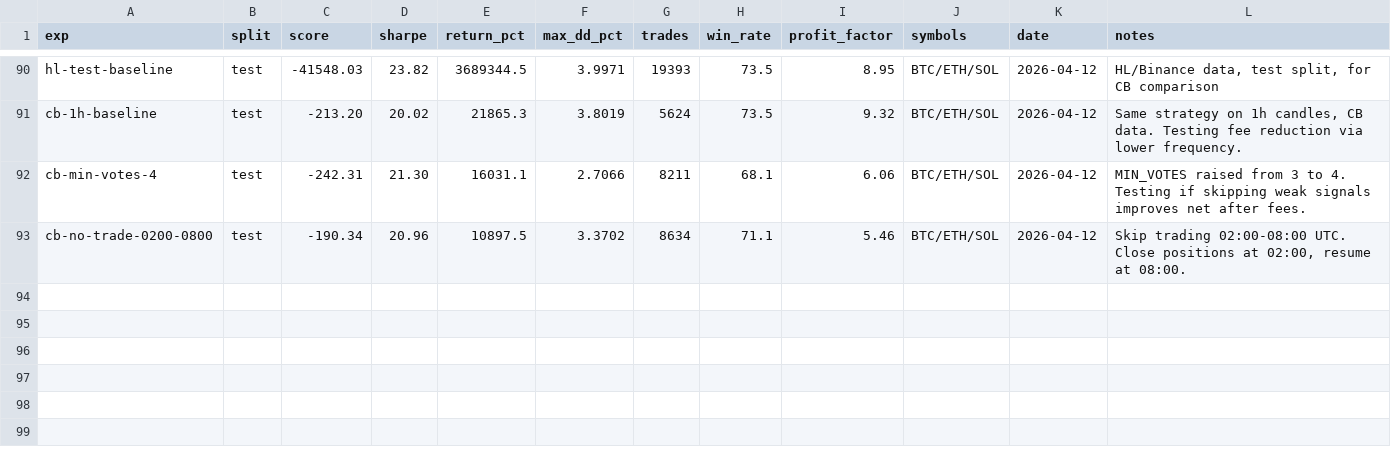
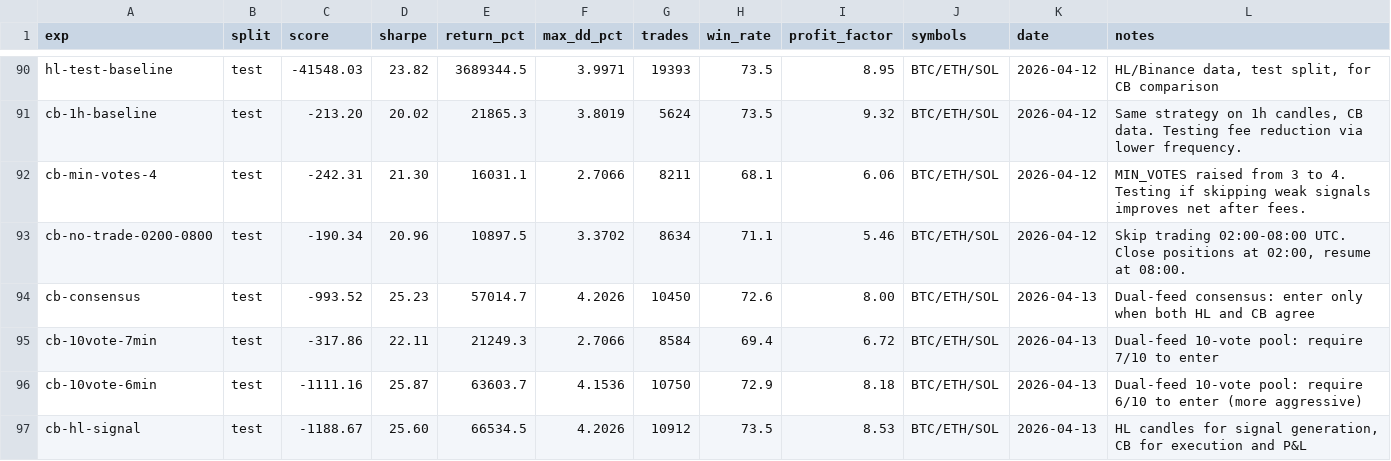
Before and after one commit to DanRWilloughby/auto-researchtrading, a TSV file: strategies/30m-concentrated/results.tsv, drawn as a sheet; only a part is shown, gaps mark what is left out.

```diff
--- a/strategies/30m-concentrated/results.tsv
+++ b/strategies/30m-concentrated/results.tsv
@@ -93 +93,5 @@ cb-min-votes-4	test	-242.31	21.30	16031.1	2.7066	8211	68.1	6.06	BTC/ETH/SOL	2026
 cb-no-trade-0200-0800	test	-190.34	20.96	10897.5	3.3702	8634	71.1	5.46	BTC/ETH/SOL	2026-04-12	Skip trading 02:00-08:00 UTC. Close positions at 02:00, resume at 08:00.
+cb-consensus	test	-993.52	25.23	57014.7	4.2026	10450	72.6	8.00	BTC/ETH/SOL	2026-04-13	Dual-feed consensus: enter only when both HL and CB agree
+cb-10vote-7min	test	-317.86	22.11	21249.3	2.7066	8584	69.4	6.72	BTC/ETH/SOL	2026-04-13	Dual-feed 10-vote pool: require 7/10 to enter
+cb-10vote-6min	test	-1111.16	25.87	63603.7	4.1536	10750	72.9	8.18	BTC/ETH/SOL	2026-04-13	Dual-feed 10-vote pool: require 6/10 to enter (more aggressive)
+cb-hl-signal	test	-1188.67	25.60	66534.5	4.2026	10912	73.5	8.53	BTC/ETH/SOL	2026-04-13	HL candles for signal generation, CB for execution and P&L
```
Also changed, not shown: 6 other files.
